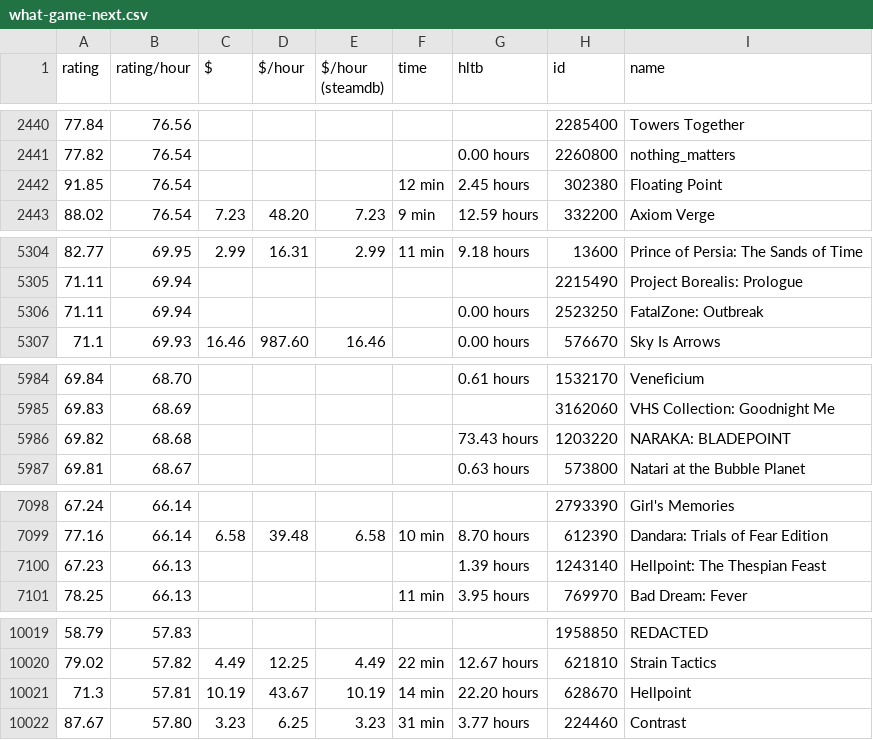
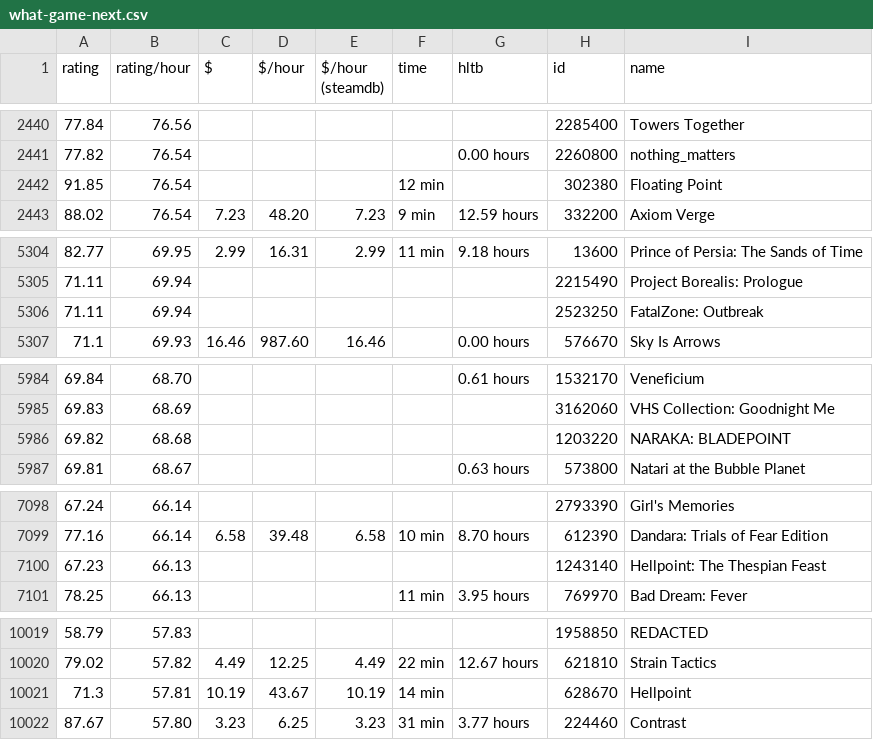
Before and after one commit to trentbuck/games, a CSV file: what-game-next.csv, drawn as a sheet; only a part is shown, gaps mark what is left out; the diff covers the shown part only.

```diff
--- a/what-game-next.csv
+++ b/what-game-next.csv
@@ -2441,3 +2441,3 @@ rating,rating/hour,$,$/hour,"$/hour (steamdb)",time,hltb,id,name
 77.82,76.54,,,,,"0.00 hours",2260800,nothing_matters
-91.85,76.54,,,,"12 min","2.45 hours",302380,"Floating Point"
+91.85,76.54,,,,"12 min",,302380,"Floating Point"
 88.02,76.54,7.23,48.20,7.23,"9 min","12.59 hours",332200,"Axiom Verge"
@@ -5305,3 +5305,3 @@ rating,rating/hour,$,$/hour,"$/hour (steamdb)",time,hltb,id,name
 71.11,69.94,,,,,,2215490,"Project Borealis: Prologue"
-71.11,69.94,,,,,"0.00 hours",2523250,"FatalZone: Outbreak"
+71.11,69.94,,,,,,2523250,"FatalZone: Outbreak"
 71.1,69.93,16.46,987.60,16.46,,"0.00 hours",576670,"Sky Is Arrows"
@@ -5985,3 +5985,3 @@ rating,rating/hour,$,$/hour,"$/hour (steamdb)",time,hltb,id,name
 69.83,68.69,,,,,,3162060,"VHS Collection: Goodnight Me"
-69.82,68.68,,,,,"73.43 hours",1203220,"NARAKA: BLADEPOINT"
+69.82,68.68,,,,,,1203220,"NARAKA: BLADEPOINT"
 69.81,68.67,,,,,"0.63 hours",573800,"Natari at the Bubble Planet"
@@ -7099,3 +7099,3 @@ rating,rating/hour,$,$/hour,"$/hour (steamdb)",time,hltb,id,name
 77.16,66.14,6.58,39.48,6.58,"10 min","8.70 hours",612390,"Dandara: Trials of Fear Edition"
-67.23,66.13,,,,,"1.39 hours",1243140,"Hellpoint: The Thespian Feast"
+67.23,66.13,,,,,,1243140,"Hellpoint: The Thespian Feast"
 78.25,66.13,,,,"11 min","3.95 hours",769970,"Bad Dream: Fever"
@@ -10020,3 +10020,3 @@ rating,rating/hour,$,$/hour,"$/hour (steamdb)",time,hltb,id,name
 79.02,57.82,4.49,12.25,4.49,"22 min","12.67 hours",621810,"Strain Tactics"
-71.3,57.81,10.19,43.67,10.19,"14 min","22.20 hours",628670,Hellpoint
+71.3,57.81,10.19,43.67,10.19,"14 min",,628670,Hellpoint
 87.67,57.80,3.23,6.25,3.23,"31 min","3.77 hours",224460,Contrast
```
Also changed, not shown: 15 edited cells elsewhere in this file, what-game-next-nonfree.csv, what-game-next-to-lower-my-KPI.csv.
